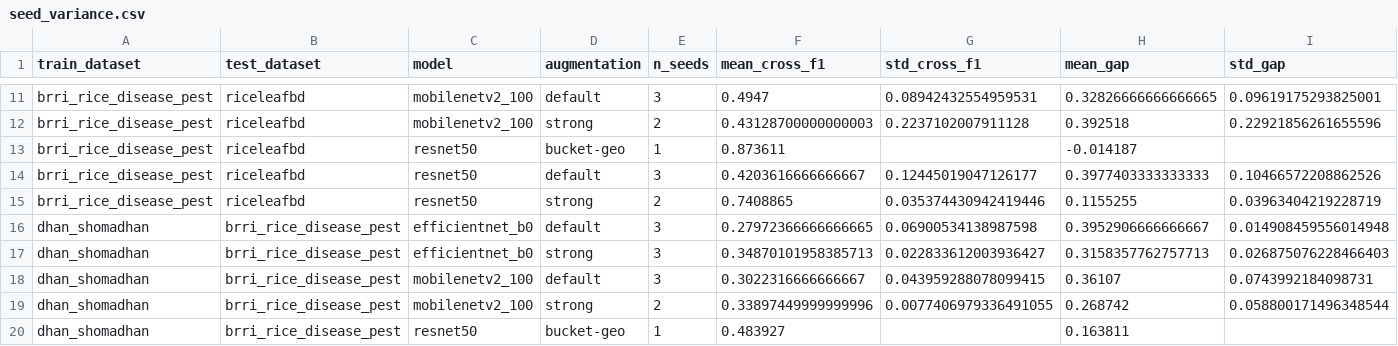
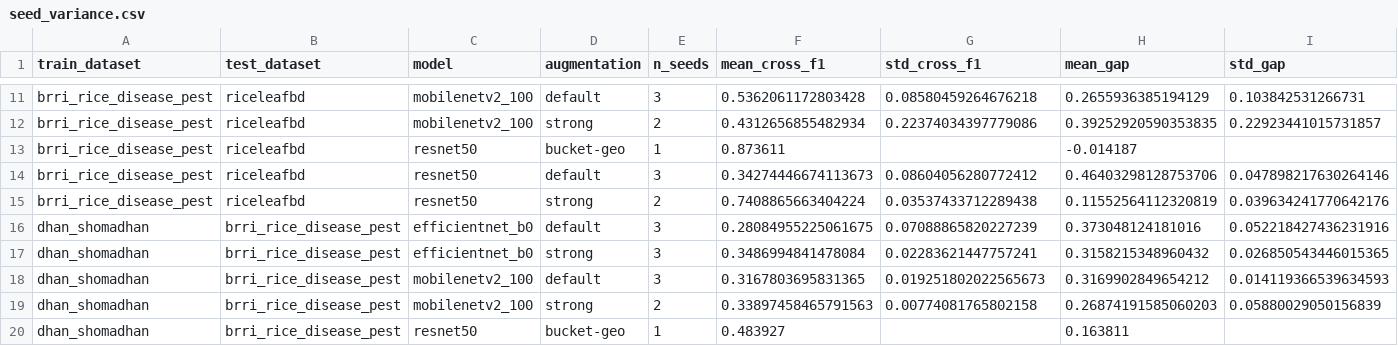
Before and after one commit to ShishiMaru81/Research_CV, a CSV file: frozen_results_v2/seed_variance.csv, drawn as a sheet; only a part is shown, gaps mark what is left out; the diff covers the shown part only; the diff names each change by its address in the sheet, - before the commit and + after, or states it on an @@ line.

```diff
--- a/frozen_results_v2/seed_variance.csv
+++ b/frozen_results_v2/seed_variance.csv
-F11 (mean_cross_f1): 0.4947
+F11 (mean_cross_f1): 0.5362061172803428
-G11 (std_cross_f1): 0.08942432554959531
+G11 (std_cross_f1): 0.08580459264676218
-H11 (mean_gap): 0.32826666666666665
+H11 (mean_gap): 0.2655936385194129
-I11 (std_gap): 0.09619175293825001
+I11 (std_gap): 0.103842531266731
-F12 (mean_cross_f1): 0.43128700000000003
+F12 (mean_cross_f1): 0.4312656855482934
-G12 (std_cross_f1): 0.2237102007911128
+G12 (std_cross_f1): 0.22374034397779086
-H12 (mean_gap): 0.392518
+H12 (mean_gap): 0.39252920590353835
-I12 (std_gap): 0.22921856261655596
+I12 (std_gap): 0.22923441015731857
-F14 (mean_cross_f1): 0.4203616666666667
+F14 (mean_cross_f1): 0.34274446674113673
-G14 (std_cross_f1): 0.12445019047126177
+G14 (std_cross_f1): 0.08604056280772412
-H14 (mean_gap): 0.3977403333333333
+H14 (mean_gap): 0.46403298128753706
-I14 (std_gap): 0.10466572208862526
+I14 (std_gap): 0.047898217630264146
-F15 (mean_cross_f1): 0.7408865
+F15 (mean_cross_f1): 0.7408865663404224
-G15 (std_cross_f1): 0.035374430942419446
+G15 (std_cross_f1): 0.03537433712289438
-H15 (mean_gap): 0.1155255
+H15 (mean_gap): 0.11552564112320819
-I15 (std_gap): 0.03963404219228719
+I15 (std_gap): 0.039634241770642176
-F16 (mean_cross_f1): 0.27972366666666665
+F16 (mean_cross_f1): 0.28084955225061675
-G16 (std_cross_f1): 0.06900534138987598
+G16 (std_cross_f1): 0.07088865820227239
-H16 (mean_gap): 0.3952906666666667
+H16 (mean_gap): 0.373048124181016
-I16 (std_gap): 0.014908459556014948
+I16 (std_gap): 0.052218427436231916
-F17 (mean_cross_f1): 0.34870101958385713
+F17 (mean_cross_f1): 0.3486994841478084
-G17 (std_cross_f1): 0.022833612003936427
+G17 (std_cross_f1): 0.02283621447757241
-H17 (mean_gap): 0.3158357762757713
+H17 (mean_gap): 0.3158215348960432
-I17 (std_gap): 0.026875076228466403
+I17 (std_gap): 0.026850543446015365
-F18 (mean_cross_f1): 0.3022316666666667
+F18 (mean_cross_f1): 0.3167803695831365
-G18 (std_cross_f1): 0.043959288078099415
+G18 (std_cross_f1): 0.019251802022565673
-H18 (mean_gap): 0.36107
+H18 (mean_gap): 0.3169902849654212
-I18 (std_gap): 0.0743992184098731
+I18 (std_gap): 0.014119366539634593
-F19 (mean_cross_f1): 0.33897449999999996
+F19 (mean_cross_f1): 0.33897458465791563
-G19 (std_cross_f1): 0.0077406979336491055
+G19 (std_cross_f1): 0.00774081765802158
-H19 (mean_gap): 0.268742
+H19 (mean_gap): 0.26874191585060203
-I19 (std_gap): 0.058800171496348544
+I19 (std_gap): 0.05880029050156839
```
Also changed, not shown: 112 edited cells elsewhere in this file, frozen_results_v2/transfer_all_seeds.csv, frozen_results_v2/transfer_cell_mean_std.csv, 28 other files.
